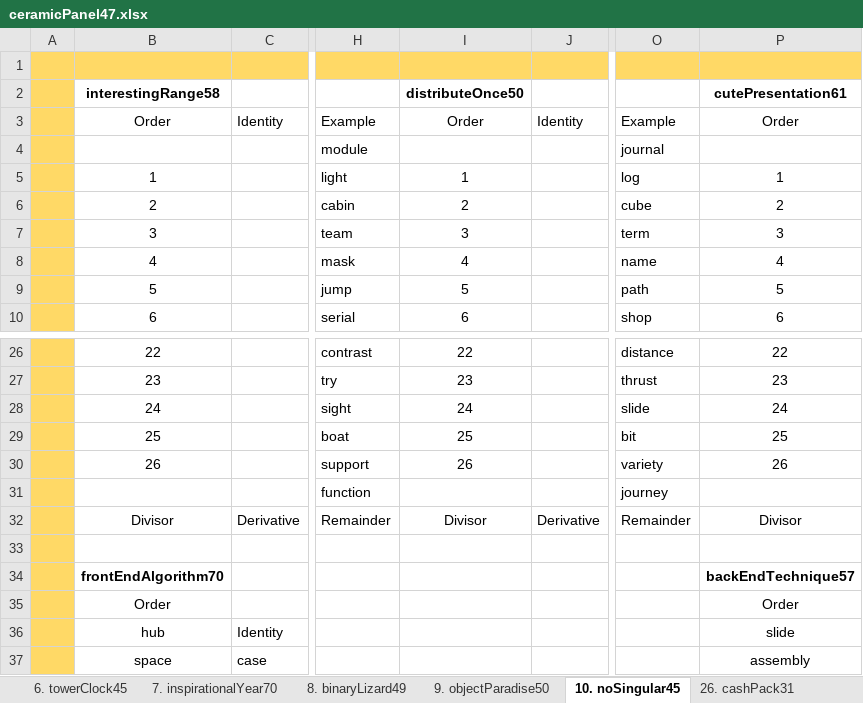
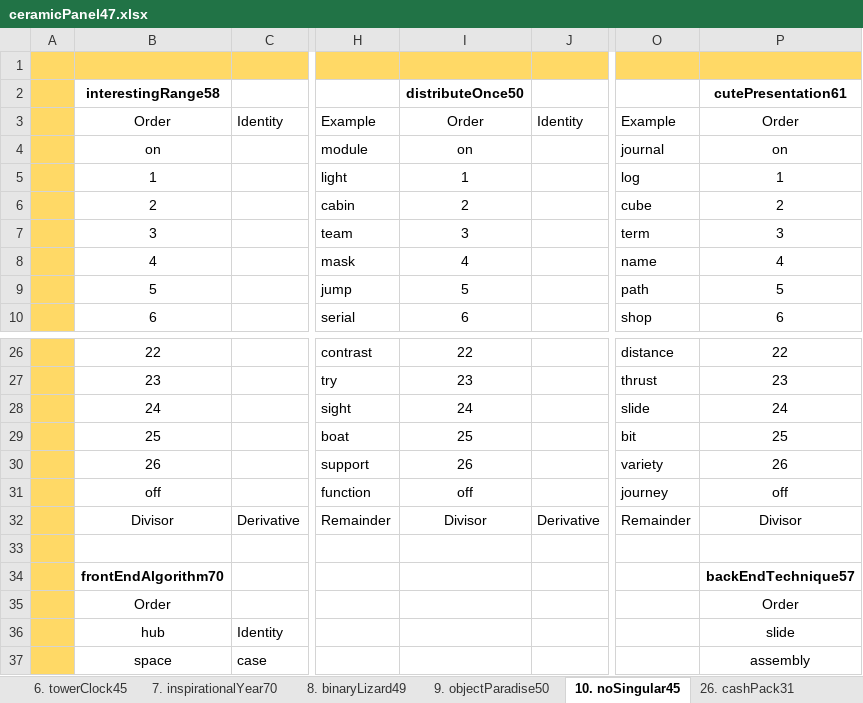
Before and after one commit to openroot/onlyIf31, an Excel workbook: 26. ceramicPanel47/ceramicPanel47.xlsx, sheet 10. noSingular45, drawn as a sheet; only a part is shown, gaps mark what is left out; values as stored, in another font and other column widths than the file's, no borders; charts and pictures not drawn; the diff names each change by its address in the sheet, - before the commit and + after, or states it on an @@ line.

```diff
--- a/26. ceramicPanel47/ceramicPanel47.xlsx (sheet 10. noSingular45)
+++ b/26. ceramicPanel47/ceramicPanel47.xlsx (sheet 10. noSingular45)
-B4: (empty)
+B4: on
-I4: (empty)
+I4: on
-P4: (empty)
+P4: on
-B31: (empty)
+B31: off
-I31: (empty)
+I31: off
-P31: (empty)
+P31: off
```
Also changed, not shown: 4 other files.
